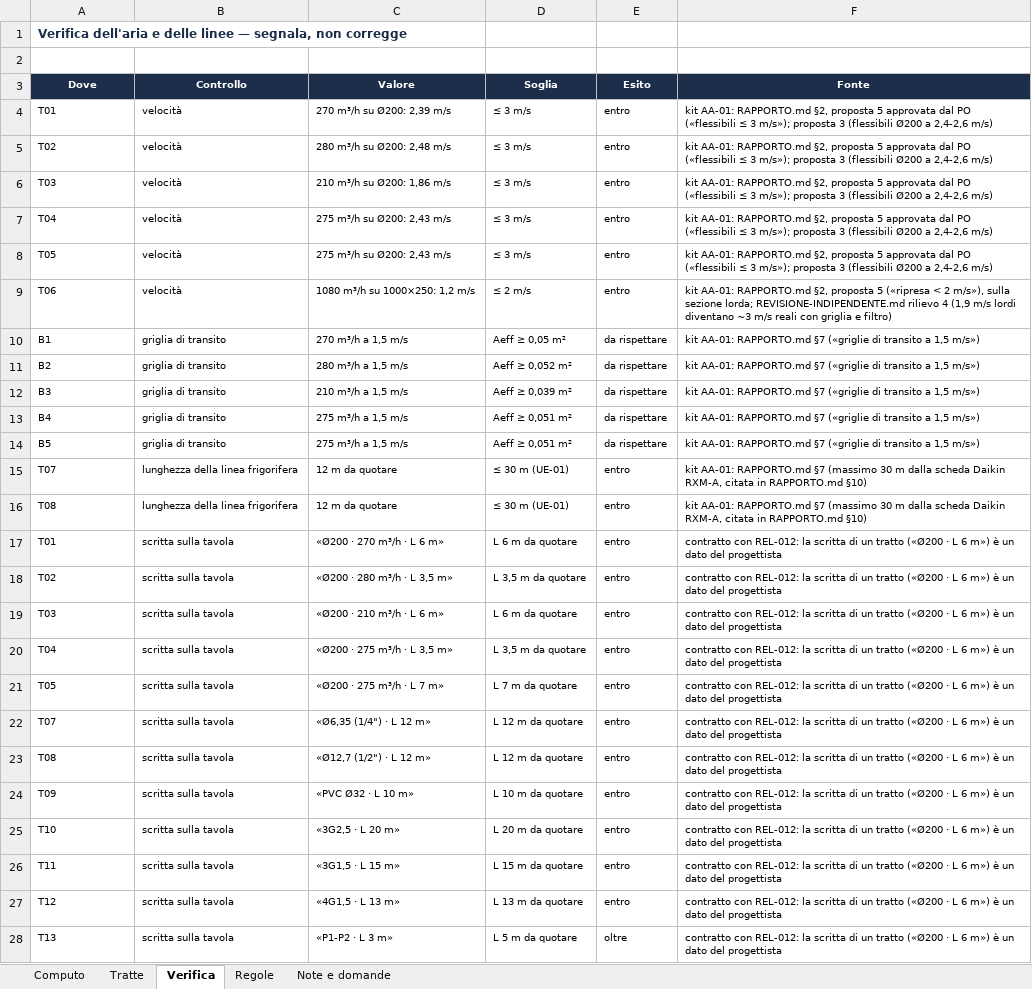
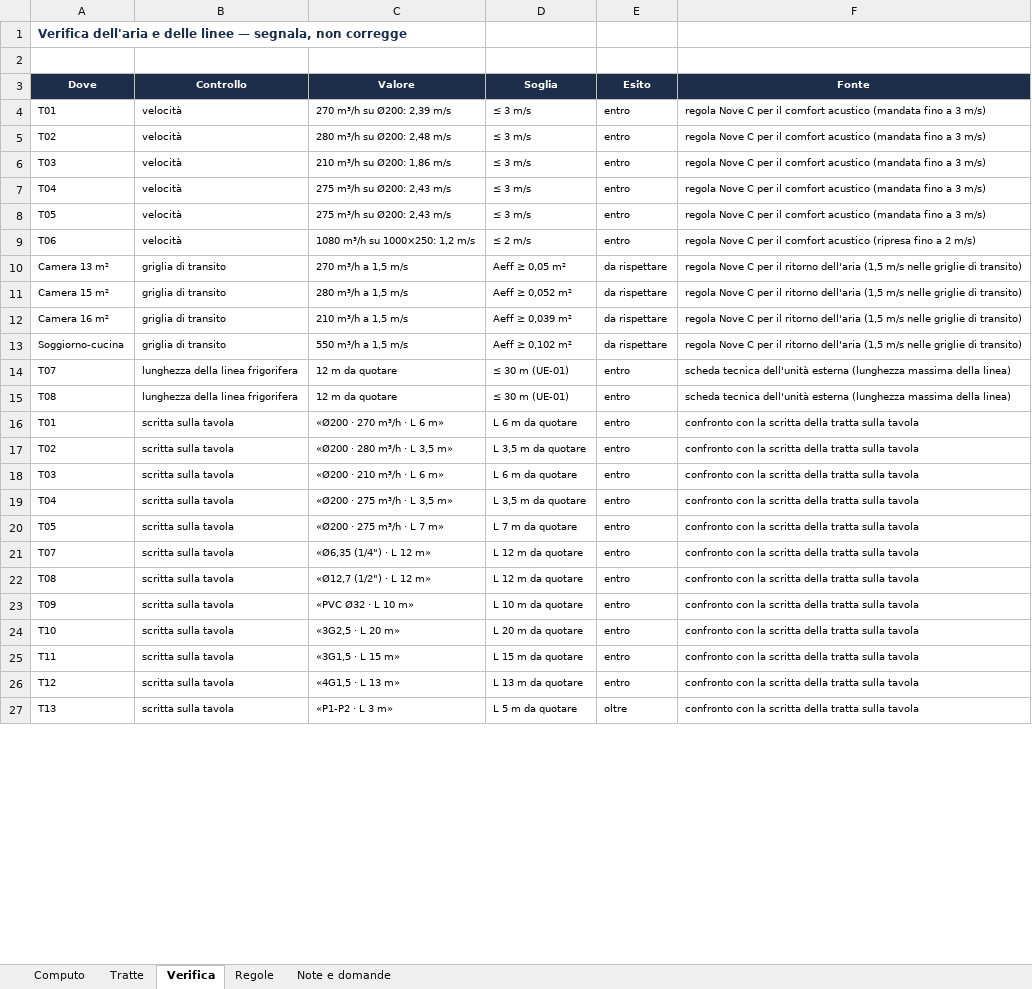
Before and after one commit to danielcarta9c/DisegnatoreMEP, an Excel workbook: docs/collaudi/REL-012/fase-2/distinta/distinta.xlsx, sheet Verifica, drawn as a sheet; only a part is shown; values as stored, in another font and other column widths than the file's, no borders; removed rows and columns are numbered as before the commit, all else as after; the diff covers the shown part only; the diff names each change by its address in the sheet, - before the commit and + after, or states it on an @@ line.

```diff
--- a/docs/collaudi/REL-012/fase-2/distinta/distinta.xlsx (sheet Verifica)
+++ b/docs/collaudi/REL-012/fase-2/distinta/distinta.xlsx (sheet Verifica)
-F4:F8 (Fonte): kit AA-01: RAPPORTO.md §2, proposta 5 approvata dal PO («flessibili ≤ 3 m/s»); proposta 3 (flessibili Ø200 a 2,4-2,6 m/s)
+F4:F8 (Fonte): regola Nove C per il comfort acustico (mandata fino a 3 m/s)
-F9 (Fonte): kit AA-01: RAPPORTO.md §2, proposta 5 («ripresa < 2 m/s»), sulla sezione lorda; REVISIONE-INDIPENDENTE.md rilievo 4 (1,9 m/s lordi diventano ~3 m/s reali con griglia e filtro)
+F9 (Fonte): regola Nove C per il comfort acustico (ripresa fino a 2 m/s)
-A10 (Dove): B1
+A10 (Dove): Camera 13 m²
-F10:F13 (Fonte): kit AA-01: RAPPORTO.md §7 («griglie di transito a 1,5 m/s»)
+F10:F13 (Fonte): regola Nove C per il ritorno dell'aria (1,5 m/s nelle griglie di transito)
-A11 (Dove): B2
+A11 (Dove): Camera 15 m²
-A12 (Dove): B3
+A12 (Dove): Camera 16 m²
-A13 (Dove): B4
+A13 (Dove): Soggiorno-cucina
-C13 (Valore): 275 m³/h a 1,5 m/s
+C13 (Valore): 550 m³/h a 1,5 m/s
-D13 (Soglia): Aeff ≥ 0,051 m²
+D13 (Soglia): Aeff ≥ 0,102 m²
-row 14: B5 | griglia di transito | 275 m³/h a 1,5 m/s | Aeff ≥ 0,051 m² | da rispettare | kit AA-01: RAPPORTO.md §7 («griglie di transito a 1,5 m/s»)
-F14:F15 (Fonte): kit AA-01: RAPPORTO.md §7 (massimo 30 m dalla scheda Daikin RXM-A, citata in RAPPORTO.md §10)
+F14:F15 (Fonte): scheda tecnica dell'unità esterna (lunghezza massima della linea)
-F16:F27 (Fonte): contratto con REL-012: la scritta di un tratto («Ø200 · L 6 m») è un dato del progettista
+F16:F27 (Fonte): confronto con la scritta della tratta sulla tavola
```
Also changed, not shown: 5 edited cells elsewhere in this sheet, sheet Regole, sheet Note e domande, sheet Computo, sheet Tratte, 14 other files.
